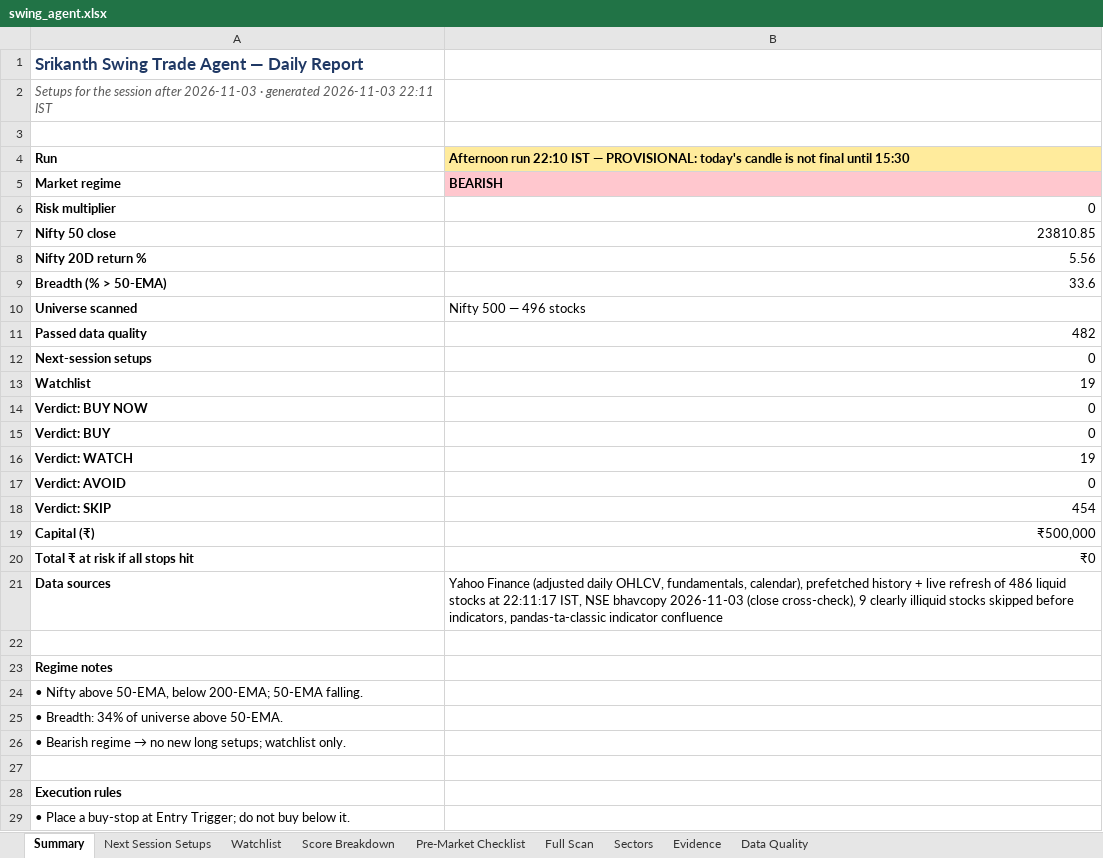
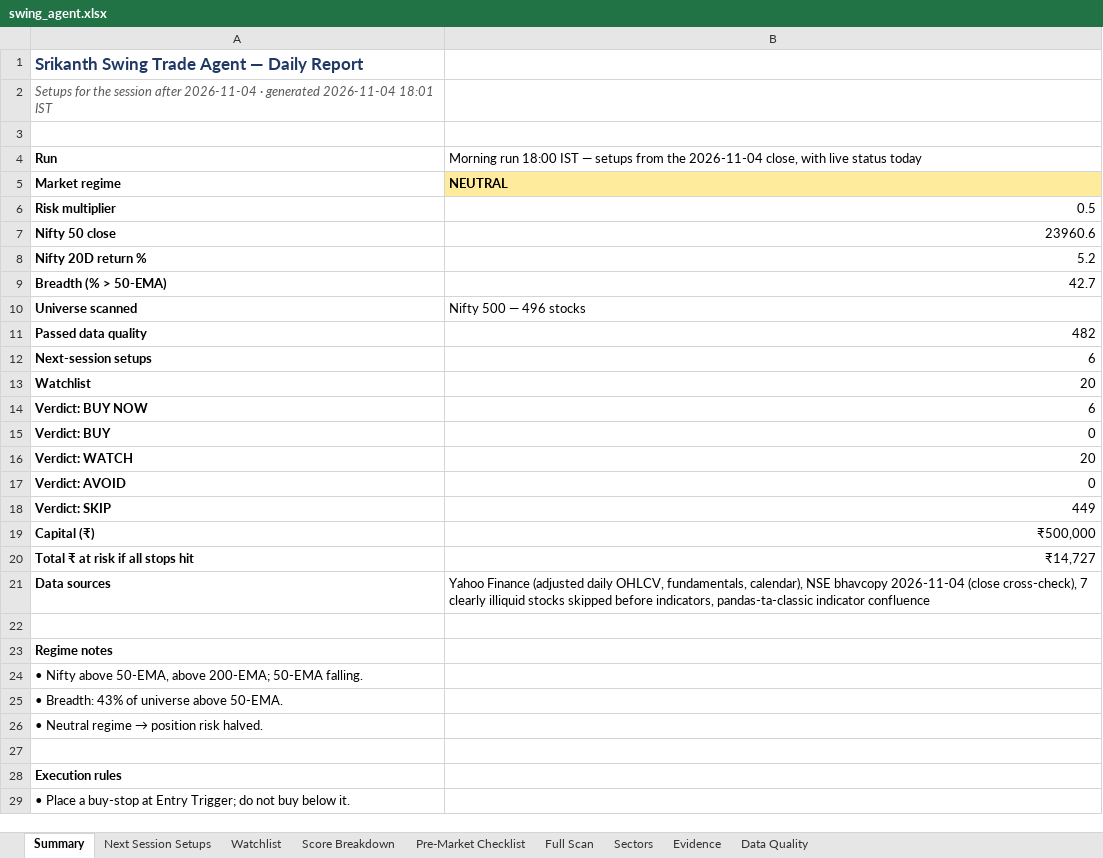
Before and after one commit to KGR1516/srikanth-swing-trade-agent-nifty500, an Excel workbook: data/output/swing_agent.xlsx, sheet Summary, drawn as a sheet; only a part is shown; values as stored, in another font and other column widths than the file's, no borders; the diff names each change by its address in the sheet, - before the commit and + after, or states it on an @@ line.

```diff
--- a/data/output/swing_agent.xlsx (sheet Summary)
+++ b/data/output/swing_agent.xlsx (sheet Summary)
-A2: …session after 2026-11-03 · generated 2026-11-03 22:11 IST
+A2: …session after 2026-11-04 · generated 2026-11-04 18:01 IST
-B4: Afternoon run 22:10 IST — PROVISIONAL: today's candle is not final until 15:30
+B4: Morning run 18:00 IST — setups from the 2026-11-04 close, with live status today
@@ B4 fill: #FFEB9C → none, bold: on → off @@
-B5: BEARISH
+B5: NEUTRAL
-B5 fill: #FFC7CE
+B5 fill: #FFEB9C
-B6: 0
+B6: 0.5
-B7: 23810.85
+B7: 23960.6
-B8: 5.56
+B8: 5.2
-B9: 33.6
+B9: 42.7
-B12: 0
+B12: 6
-B13: 19
+B13: 20
-B14: 0
+B14: 6
-B16: 19
+B16: 20
-B18: 454
+B18: 449
-B20: ₹0
+B20: ₹14,727
-B21: …fundamentals, calendar), prefetched history + live refresh of 486 liquid stocks at 22:11:17 IST, NSE bhavcopy 2026-11-03 (close cross-check), 9 clearly illiquid…
+B21: …fundamentals, calendar), NSE bhavcopy 2026-11-04 (close cross-check), 7 clearly illiquid…
-A24: …above 50-EMA, below 200-EMA; 50-EMA…
+A24: …above 50-EMA, above 200-EMA; 50-EMA…
-A25: • Breadth: 34% of universe above 50-EMA.
+A25: • Breadth: 43% of universe above 50-EMA.
@@ A26: • Bearish regime → no new long setups; watchlist only. → • Neutral regime → position risk halved. @@
```
Also changed, not shown: sheet Full Scan, sheet Evidence, sheet Score Breakdown, sheet Data Quality, sheet Watchlist, sheet Next Session Setups, 2 more sheets, 4 other files.
